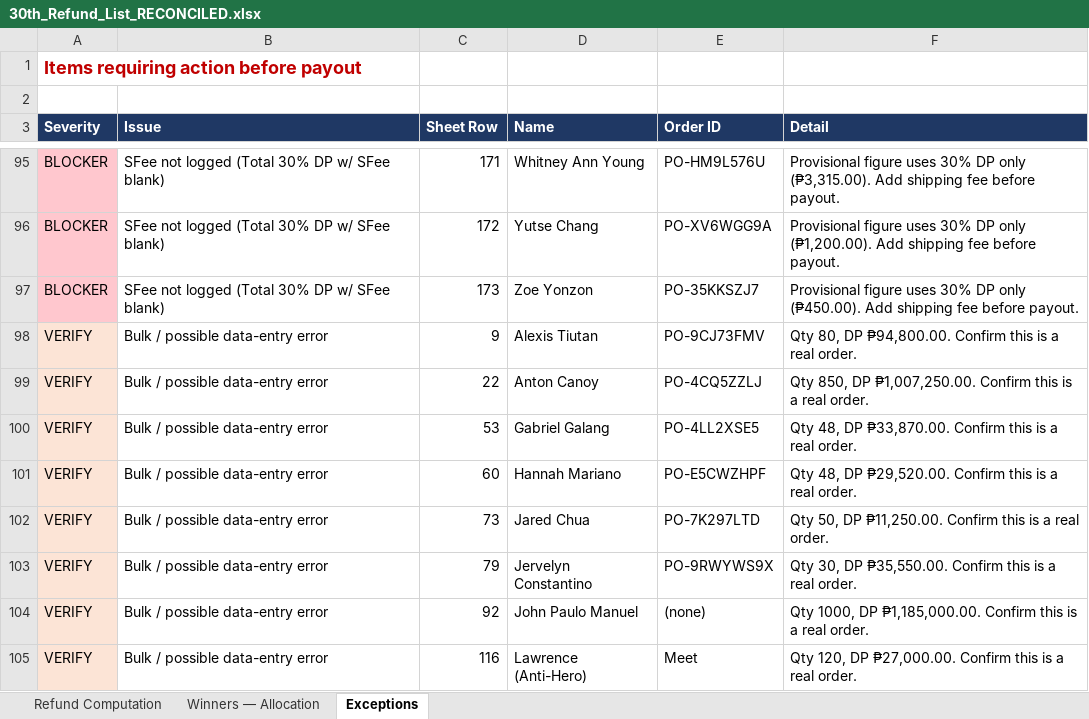
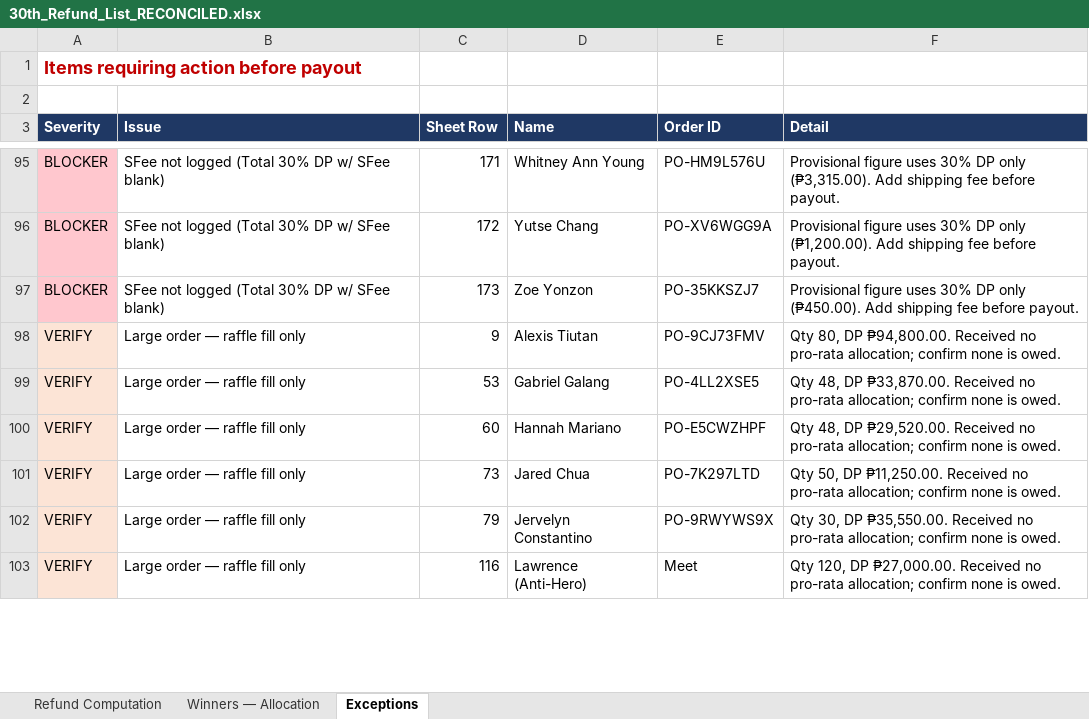
Before and after one commit to Rev-SL/claude-aidesign, an Excel workbook: 30th_Refund_List_RECONCILED.xlsx, sheet Exceptions, drawn as a sheet; only a part is shown, gaps mark what is left out; values as stored, in another font and other column widths than the file's, no borders; removed rows and columns are numbered as before the commit, all else as after; the diff covers the shown part only; the diff names each change by its address in the sheet, - before the commit and + after, or states it on an @@ line.

```diff
--- a/30th_Refund_List_RECONCILED.xlsx (sheet Exceptions)
+++ b/30th_Refund_List_RECONCILED.xlsx (sheet Exceptions)
-B98 (Issue): Bulk / possible data-entry error
+B98 (Issue): Large order — raffle fill only
-F98 (Detail): …DP ₱94,800.00. Confirm this is a real order.
+F98 (Detail): …DP ₱94,800.00. Received no pro-rata allocation; confirm none is owed.
-row 99: VERIFY | Bulk / possible data-entry error | 22 | Anton Canoy | PO-4CQ5ZZLJ | Qty 850, DP ₱1,007,250.00. Confirm this is a real order.
-B99:B102 (Issue): Bulk / possible data-entry error
+B99:B102 (Issue): Large order — raffle fill only
-F99 (Detail): …DP ₱33,870.00. Confirm this is a real order.
+F99 (Detail): …DP ₱33,870.00. Received no pro-rata allocation; confirm none is owed.
-F100 (Detail): …DP ₱29,520.00. Confirm this is a real order.
+F100 (Detail): …DP ₱29,520.00. Received no pro-rata allocation; confirm none is owed.
-F101 (Detail): …DP ₱11,250.00. Confirm this is a real order.
+F101 (Detail): …DP ₱11,250.00. Received no pro-rata allocation; confirm none is owed.
-F102 (Detail): …DP ₱35,550.00. Confirm this is a real order.
+F102 (Detail): …DP ₱35,550.00. Received no pro-rata allocation; confirm none is owed.
-row 104: VERIFY | Bulk / possible data-entry error | 92 | John Paulo Manuel | (none) | Qty 1000, DP ₱1,185,000.00. Confirm this is a real order.
-B103 (Issue): Bulk / possible data-entry error
+B103 (Issue): Large order — raffle fill only
-F103 (Detail): …DP ₱27,000.00. Confirm this is a real order.
+F103 (Detail): …DP ₱27,000.00. Received no pro-rata allocation; confirm none is owed.
```
Also changed, not shown: 2 added rows, 14 edited cells and cell formats elsewhere in this sheet, sheet Winners — Allocation, sheet Refund Computation, 1 other file.
